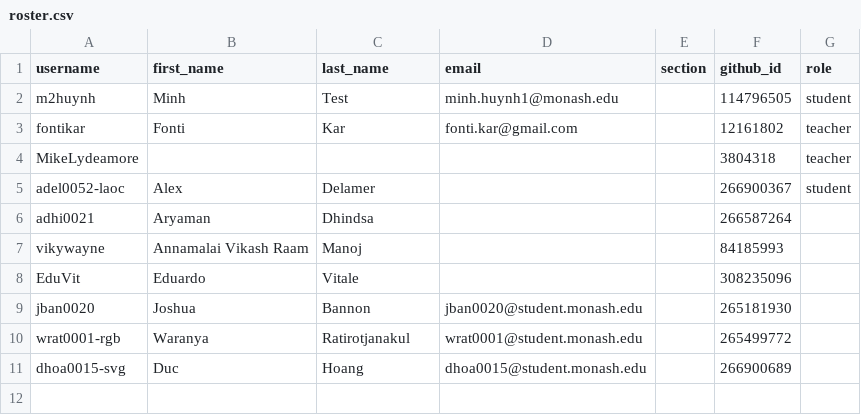
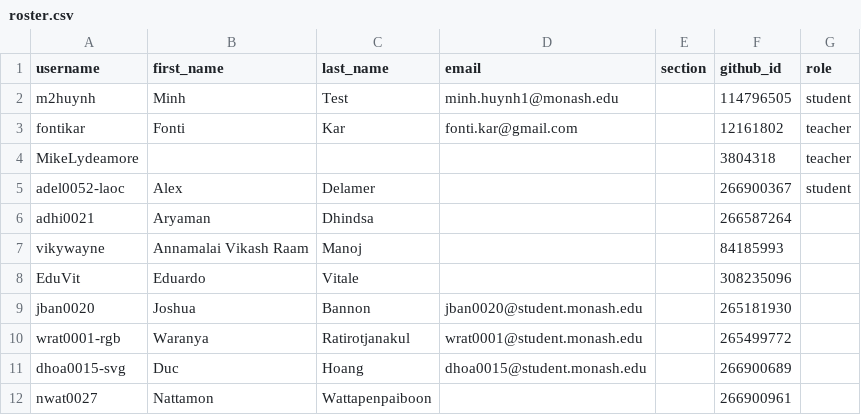
Before and after one commit to ETC5523-2026/classroom50, a CSV file: etc5523/roster.csv, drawn as a sheet.

Commit message:
[Classroom 50] Add student: etc5523/nwat0027

```diff
--- a/etc5523/roster.csv
+++ b/etc5523/roster.csv
@@ -11 +11,2 @@ wrat0001-rgb,Waranya,Ratirotjanakul,wrat0001@student.monash.edu,,265499772,
 dhoa0015-svg,Duc,Hoang,dhoa0015@student.monash.edu,,266900689,
+nwat0027,Nattamon,Wattapenpaiboon,,,266900961,
```
